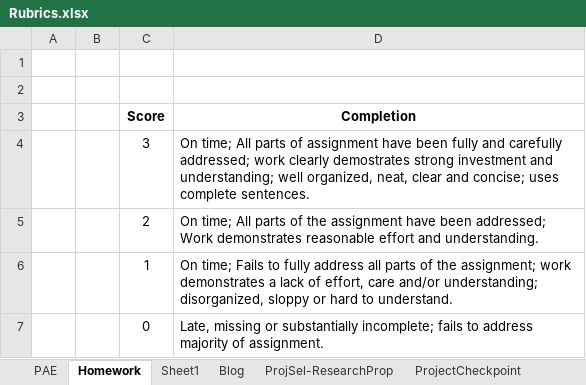
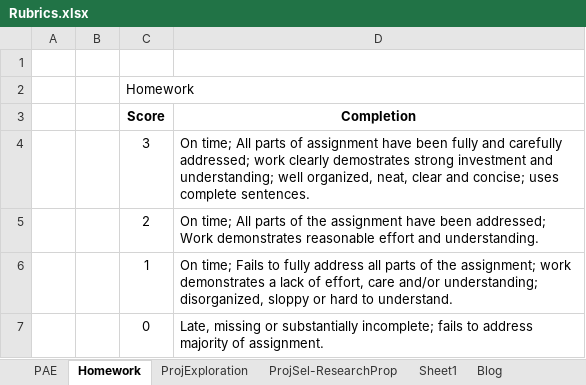
Before and after one commit to Dickinson-COMP-491-492/website, an Excel workbook: docs/Rubrics.xlsx, sheet Homework, drawn as a sheet; values as stored, in another font and other column widths than the file's, no borders; the diff names each change by its address in the sheet, - before the commit and + after, or states it on an @@ line.

```diff
--- a/docs/Rubrics.xlsx (sheet Homework)
+++ b/docs/Rubrics.xlsx (sheet Homework)
+sheet tab: ProjExploration
@@ sheet tab order changed: PAE | Homework | ProjExploration | ProjSel-ResearchProp | Sheet1 | Blog @@
-C2 (Score): (empty)
+C2 (Score): Homework
```
Also changed, not shown: 2 other files.
